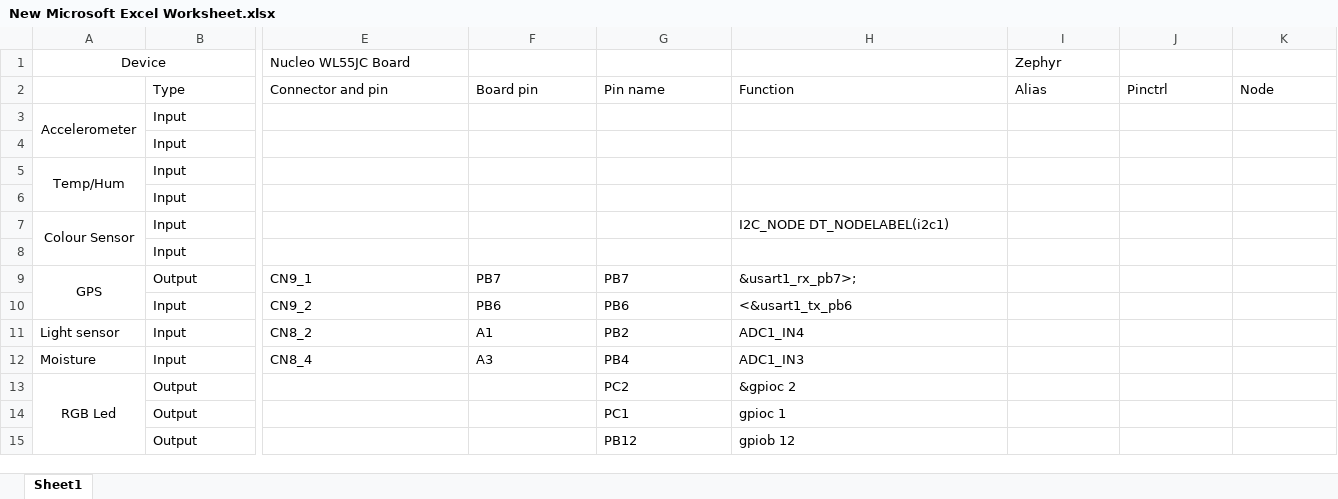
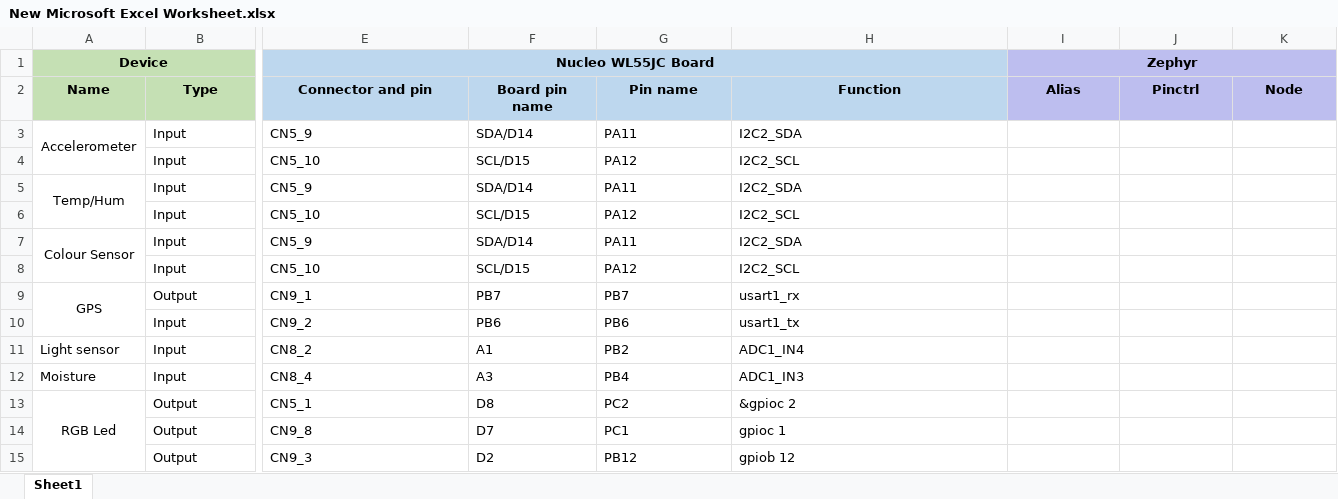
Before and after one commit to GuilloGit/plant_project, an Excel workbook: docs/New Microsoft Excel Worksheet.xlsx, sheet Sheet1, drawn as a sheet; only a part is shown, gaps mark what is left out; values as stored, in another font and other column widths than the file's, no borders; removed rows and columns are numbered as before the commit, all else as after; rows hold the shown columns only; the diff covers the shown part only; the diff names each change by its address in the sheet, - before the commit and + after, or states it on an @@ line.

```diff
--- a/docs/New Microsoft Excel Worksheet.xlsx (sheet Sheet1)
+++ b/docs/New Microsoft Excel Worksheet.xlsx (sheet Sheet1)
-A1:B2 fill: none
+A1:B2 fill: #C5E0B4
-A1 bold: off
+A1 bold: on
-E1:H2 fill: none
+E1:H2 fill: #BDD7EE
@@ E1 bold: off → on, alignment: left → center @@
+E1:H1 merged
-I1 bold: off
+I1 bold: on
-I1:K2 fill: none
+I1:K2 fill: #BDBEEF
-I1 alignment: left
+I1 alignment: center
+I1:K1 merged
-A2: (empty)
+A2: Name
@@ B2:K2 bold: off → on, alignment: left → center @@
-F2: Board pin
+F2: Board pin name
-E3 (Connector and pin): (empty)
+E3 (Connector and pin): CN5_9
-F3 (Board pin name): (empty)
+F3 (Board pin name): SDA/D14
-G3 (Pin name): (empty)
+G3 (Pin name): PA11
-H3 (Function): (empty)
+H3 (Function): I2C2_SDA
-row 4:  | Input
+row 4:  | Input | CN5_10 | SCL/D15 | PA12 | I2C2_SCL
-E5 (Connector and pin): (empty)
+E5 (Connector and pin): CN5_9
-F5 (Board pin name): (empty)
+F5 (Board pin name): SDA/D14
-G5 (Pin name): (empty)
+G5 (Pin name): PA11
-H5 (Function): (empty)
+H5 (Function): I2C2_SDA
-row 6:  | Input
+row 6:  | Input | CN5_10 | SCL/D15 | PA12 | I2C2_SCL
-E7 (Connector and pin): (empty)
+E7 (Connector and pin): CN5_9
-F7 (Board pin name): (empty)
+F7 (Board pin name): SDA/D14
-G7 (Pin name): (empty)
+G7 (Pin name): PA11
-H7 (Function): I2C_NODE DT_NODELABEL(i2c1)
+H7 (Function): I2C2_SDA
-row 8:  | Input
+row 8:  | Input | CN5_10 | SCL/D15 | PA12 | I2C2_SCL
-H9 (Function): &usart1_rx_pb7>;
+H9 (Function): usart1_rx
-H10 (Function): <&usart1_tx_pb6
+H10 (Function): usart1_tx
-E13 (Connector and pin): (empty)
+E13 (Connector and pin): CN5_1
-F13 (Board pin name): (empty)
+F13 (Board pin name): D8
-E14 (Connector and pin): (empty)
+E14 (Connector and pin): CN9_8
-F14 (Board pin name): (empty)
+F14 (Board pin name): D7
-E15 (Connector and pin): (empty)
+E15 (Connector and pin): CN9_3
-F15 (Board pin name): (empty)
+F15 (Board pin name): D2
```
Also changed, not shown: cell formats elsewhere in this sheet, 17 other files.
